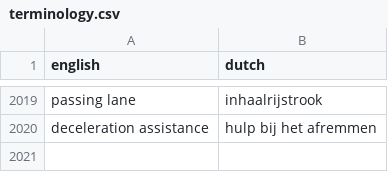
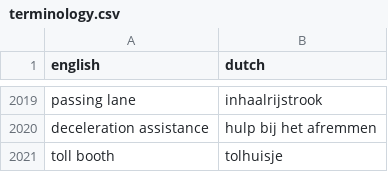
Before and after one commit to fdefoglio/Solterra, a CSV file: terminology.csv, drawn as a sheet; only a part is shown, gaps mark what is left out.

Commit message:
Update terminology.csv

```diff
--- a/terminology.csv
+++ b/terminology.csv
@@ -2020 +2020,2 @@
 "deceleration assistance","hulp bij het afremmen"
+"toll booth","tolhuisje"
```
